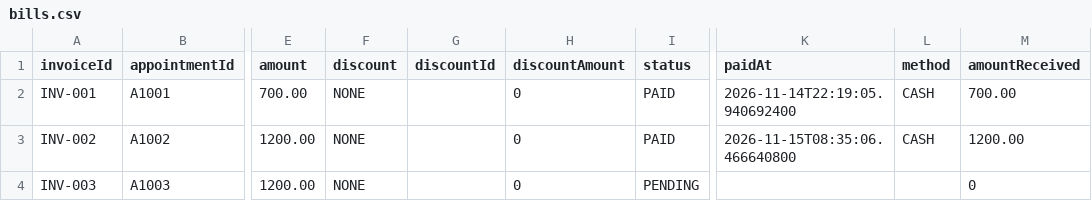
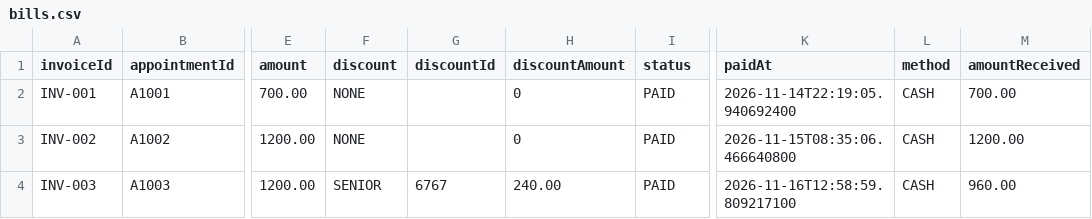
Before and after one commit to 4rc3l/Clinic-System, a CSV file: src/com/clinic/file/bills.csv, drawn as a sheet; only a part is shown, gaps mark what is left out; the diff names each change by its address in the sheet, - before the commit and + after, or states it on an @@ line.

```diff
--- a/src/com/clinic/file/bills.csv
+++ b/src/com/clinic/file/bills.csv
-F4 (discount): NONE
+F4 (discount): SENIOR
-G4 (discountId): (empty)
+G4 (discountId): 6767
-H4 (discountAmount): 0
+H4 (discountAmount): 240.00
-I4 (status): PENDING
+I4 (status): PAID
-K4 (paidAt): (empty)
+K4 (paidAt): 2026-11-16T12:58:59.809217100
-L4 (method): (empty)
+L4 (method): CASH
-M4 (amountReceived): 0
+M4 (amountReceived): 960.00
```
Also changed, not shown: src/com/clinic/file/activity.csv, src/com/clinic/file/appointments.csv, 4 other files.
